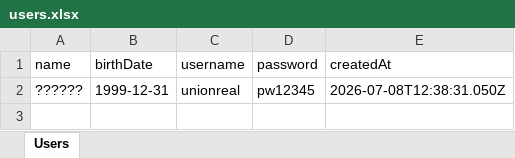
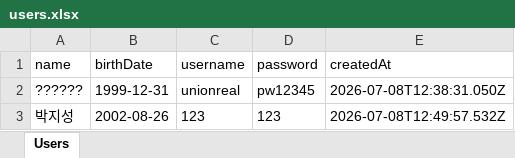
Before and after one commit to kee05077-wq/Union-web, an Excel workbook: database/users.xlsx, sheet Users, drawn as a sheet; values as stored, in another font and other column widths than the file's, no borders; the diff names each change by its address in the sheet, - before the commit and + after, or states it on an @@ line.

```diff
--- a/database/users.xlsx (sheet Users)
+++ b/database/users.xlsx (sheet Users)
+row 3: 박지성 | 2002-08-26 | 123 | 123 | 2026-07-08T12:49:57.532Z
```
Also changed, not shown: 3 other files.
